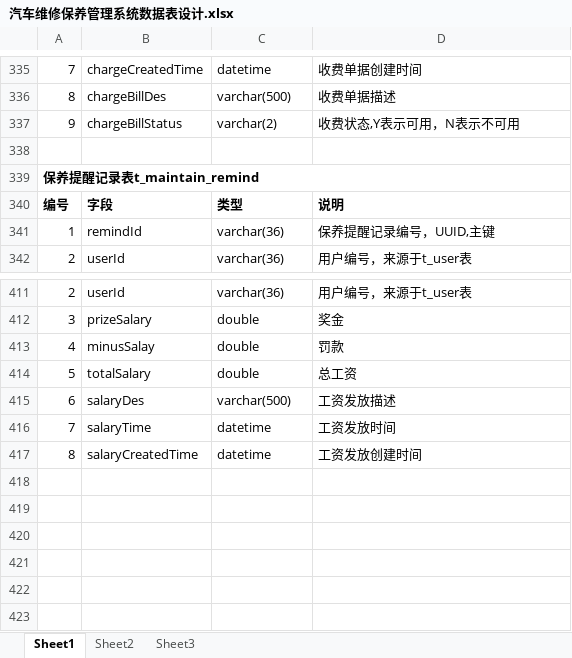
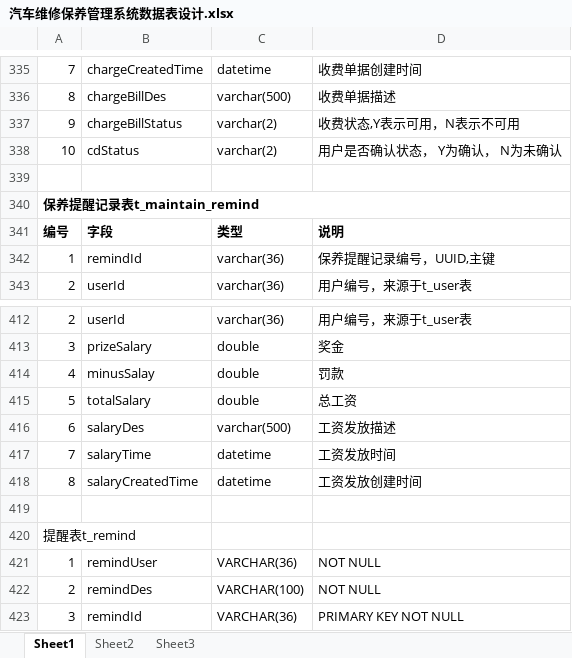
Before and after one commit to GZWgssmart/AutoPlatform1, an Excel workbook: documents/汽车维修保养管理系统数据表设计.xlsx, sheet Sheet1, drawn as a sheet; only a part is shown, gaps mark what is left out; values as stored, in another font and other column widths than the file's, no borders; the diff names each change by its address in the sheet, - before the commit and + after, or states it on an @@ line.

Commit message:
修改表设计

```diff
--- a/documents/汽车维修保养管理系统数据表设计.xlsx (sheet Sheet1)
+++ b/documents/汽车维修保养管理系统数据表设计.xlsx (sheet Sheet1)
+row 338: 10 | cdStatus | varchar(2) | 用户是否确认状态， Y为确认， N为未确认
+row 419: (empty)
+row 420: 提醒表t_remind
+row 421: 1 | remindUser | VARCHAR(36) | NOT NULL
+row 422: 2 | remindDes | VARCHAR(100) | NOT NULL
+row 423: 3 | remindId | VARCHAR(36) | PRIMARY KEY NOT NULL
```
